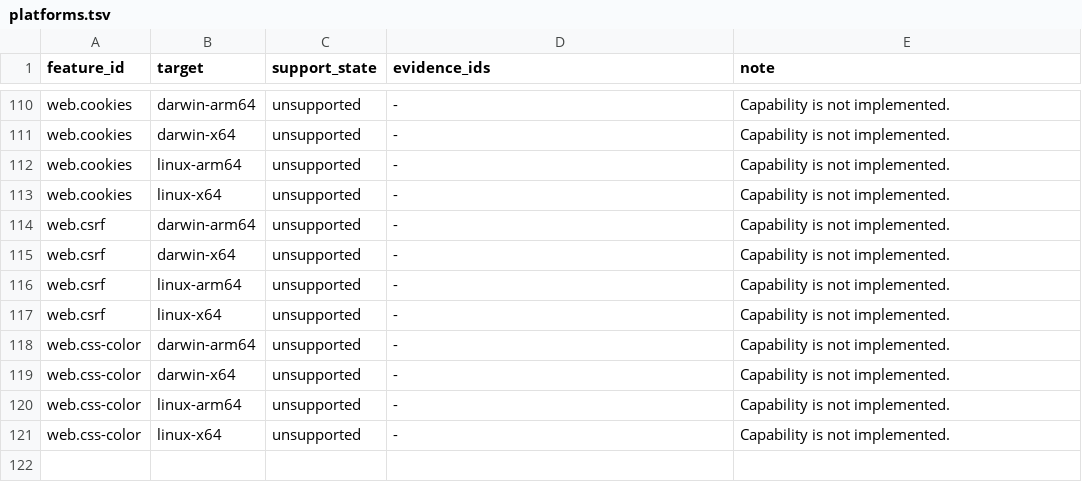
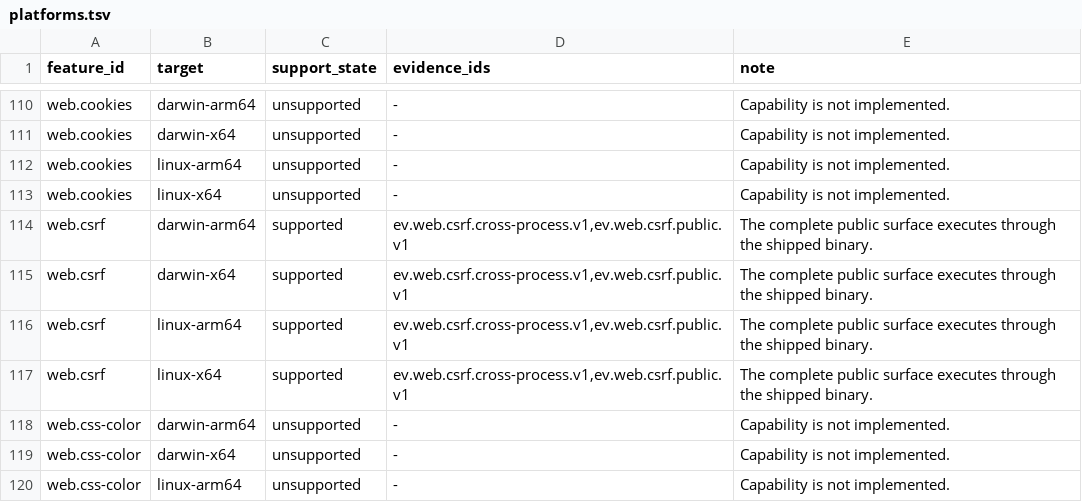
Before and after one commit to theesfeld/clun, a TSV file: compat/platforms.tsv, drawn as a sheet; only a part is shown, gaps mark what is left out; the shorter side is filled out with more unchanged rows.

```diff
--- a/compat/platforms.tsv
+++ b/compat/platforms.tsv
@@ -113,6 +113,6 @@ web.cookies	linux-arm64	unsupported	-	Capability is not implemented.
 web.cookies	linux-x64	unsupported	-	Capability is not implemented.
-web.csrf	darwin-arm64	unsupported	-	Capability is not implemented.
-web.csrf	darwin-x64	unsupported	-	Capability is not implemented.
-web.csrf	linux-arm64	unsupported	-	Capability is not implemented.
-web.csrf	linux-x64	unsupported	-	Capability is not implemented.
+web.csrf	darwin-arm64	supported	ev.web.csrf.cross-process.v1,ev.web.csrf.public.v1	The complete public surface executes through the shipped binary.
+web.csrf	darwin-x64	supported	ev.web.csrf.cross-process.v1,ev.web.csrf.public.v1	The complete public surface executes through the shipped binary.
+web.csrf	linux-arm64	supported	ev.web.csrf.cross-process.v1,ev.web.csrf.public.v1	The complete public surface executes through the shipped binary.
+web.csrf	linux-x64	supported	ev.web.csrf.cross-process.v1,ev.web.csrf.public.v1	The complete public surface executes through the shipped binary.
 web.css-color	darwin-arm64	unsupported	-	Capability is not implemented.
```
Also changed, not shown: compat/evidence.tsv, compat/features.tsv, 33 other files.
